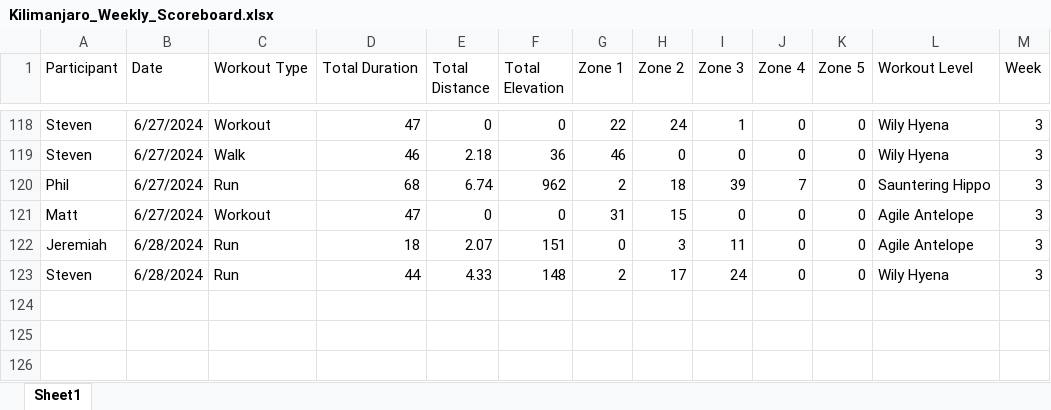
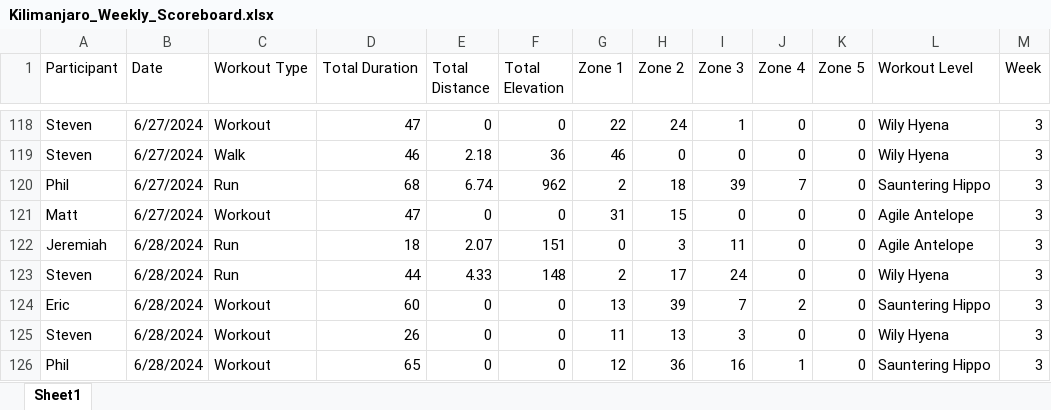
Before and after one commit to Steven-Carter-Data/strava_killimanjaro_tracker, an Excel workbook: Kilimanjaro_Weekly_Scoreboard.xlsx, sheet Sheet1, drawn as a sheet; only a part is shown, gaps mark what is left out; values as stored, in another font and other column widths than the file's, no borders; the diff names each change by its address in the sheet, - before the commit and + after, or states it on an @@ line.

Commit message:
Add files via upload

```diff
--- a/Kilimanjaro_Weekly_Scoreboard.xlsx (sheet Sheet1)
+++ b/Kilimanjaro_Weekly_Scoreboard.xlsx (sheet Sheet1)
+row 124: Eric | 6/28/2024 | Workout | 60 | 0 | 0 | 13 | 39 | 7 | 2 | 0 | Sauntering Hippo | 3
+row 125: Steven | 6/28/2024 | Workout | 26 | 0 | 0 | 11 | 13 | 3 | 0 | 0 | Wily Hyena | 3
+row 126: Phil | 6/28/2024 | Workout | 65 | 0 | 0 | 12 | 36 | 16 | 1 | 0 | Sauntering Hippo | 3
```
